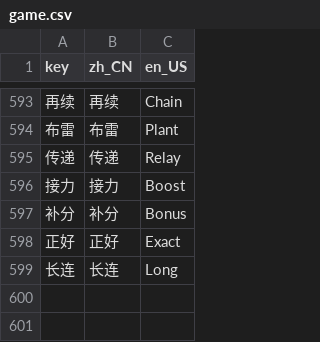
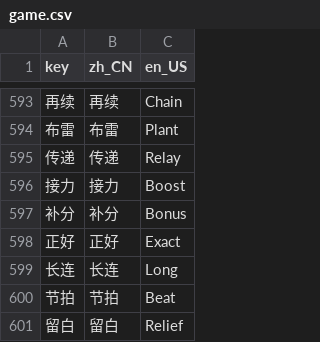
Before and after one commit to LiGameAcademy/GodotRogueMatcher, a CSV file: localization/game.csv, drawn as a sheet; only a part is shown, gaps mark what is left out; the diff names each change by its address in the sheet, - before the commit and + after, or states it on an @@ line.

```diff
--- a/localization/game.csv
+++ b/localization/game.csv
+row 600: 节拍 | 节拍 | Beat
+row 601: 留白 | 留白 | Relief
```
Also changed, not shown: 19 other files.
